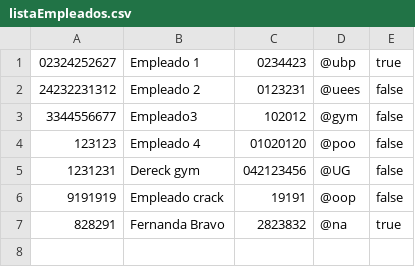
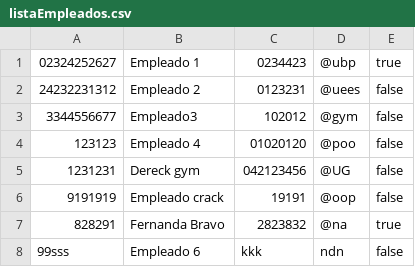
Before and after one commit to mbravop/POO-P2-G06, a CSV file: ProyectoPOOG6P2/src/main/resources/grupo6/proyectopoog6p2/files/listaEmpleados.csv, drawn as a sheet.

```diff
--- a/ProyectoPOOG6P2/src/main/resources/grupo6/proyectopoog6p2/files/listaEmpleados.csv
+++ b/ProyectoPOOG6P2/src/main/resources/grupo6/proyectopoog6p2/files/listaEmpleados.csv
@@ -7 +7,2 @@
 828291;Fernanda Bravo;2823832;@na;true
+99sss;Empleado 6;kkk;ndn;false
```
Also changed, not shown: ProyectoPOOG6P2/src/main/resources/grupo6/proyectopoog6p2/files/listaClientes.csv, ProyectoPOOG6P2/target/classes/grupo6/proyectopoog6p2/files/listaClientes.csv, 23 other files.
